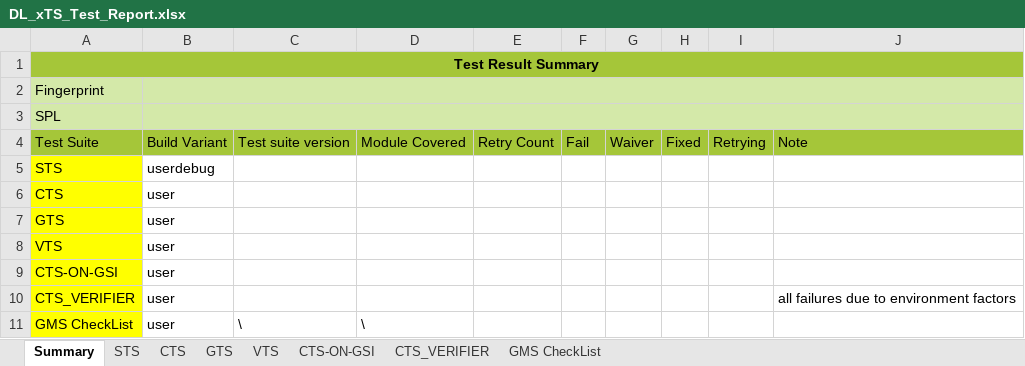
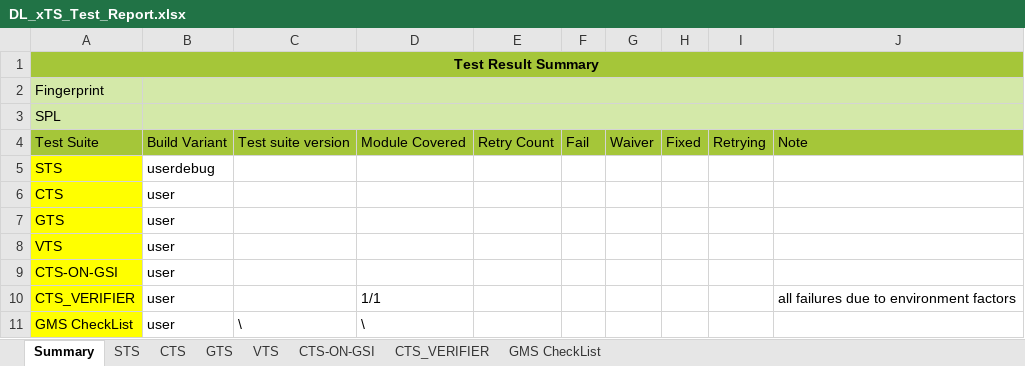
Before and after one commit to xdh2580/AutoWork, an Excel workbook: DL_xTS_Test_Report.xlsx, sheet Summary, drawn as a sheet; values as stored, in another font and other column widths than the file's, no borders; the diff names each change by its address in the sheet, - before the commit and + after, or states it on an @@ line.

```diff
--- a/DL_xTS_Test_Report.xlsx (sheet Summary)
+++ b/DL_xTS_Test_Report.xlsx (sheet Summary)
-D10: (empty)
+D10: 1/1
```
Also changed, not shown: 1 other file.
